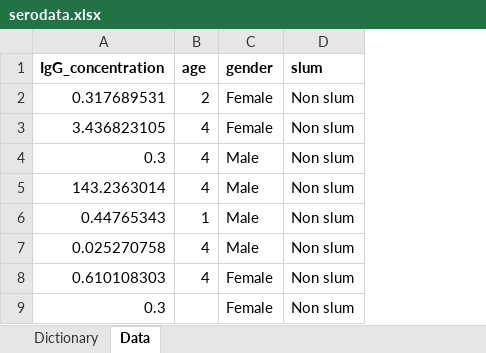
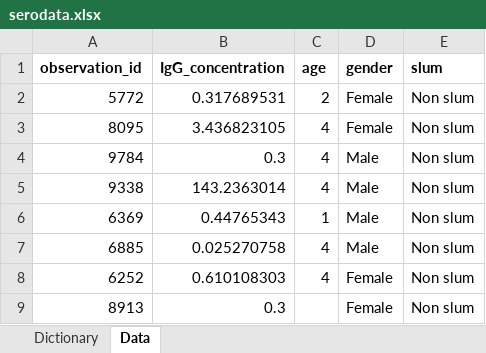
Before and after one commit to UGA-IDD/SISMID-2024, an Excel workbook: modules/data/serodata.xlsx, sheet Data, drawn as a sheet; only a part is shown; values as stored, in another font and other column widths than the file's, no borders; the diff names each change by its address in the sheet, - before the commit and + after, or states it on an @@ line.

Commit message:
update module06-08 and update date for lectures

```diff
--- a/modules/data/serodata.xlsx (sheet Data)
+++ b/modules/data/serodata.xlsx (sheet Data)
+column A (observation_id), rows 2-9: 5772 | 8095 | 9784 | 9338 | 6369 | 6885 | 6252 | 8913
```
Also changed, not shown: sheet Dictionary, 11 other files.
